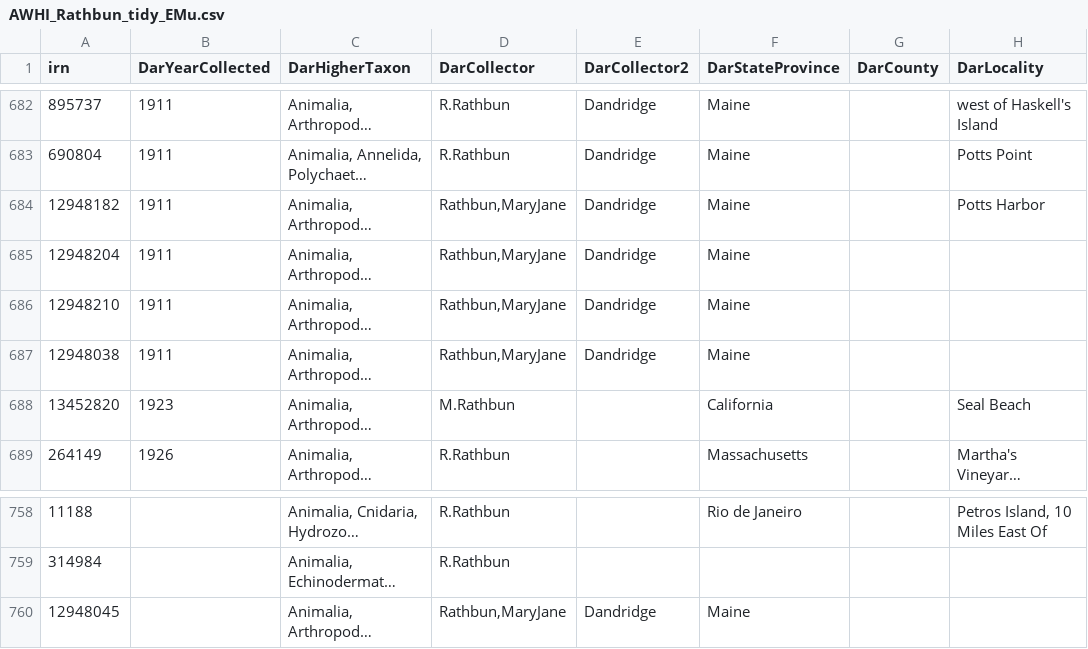
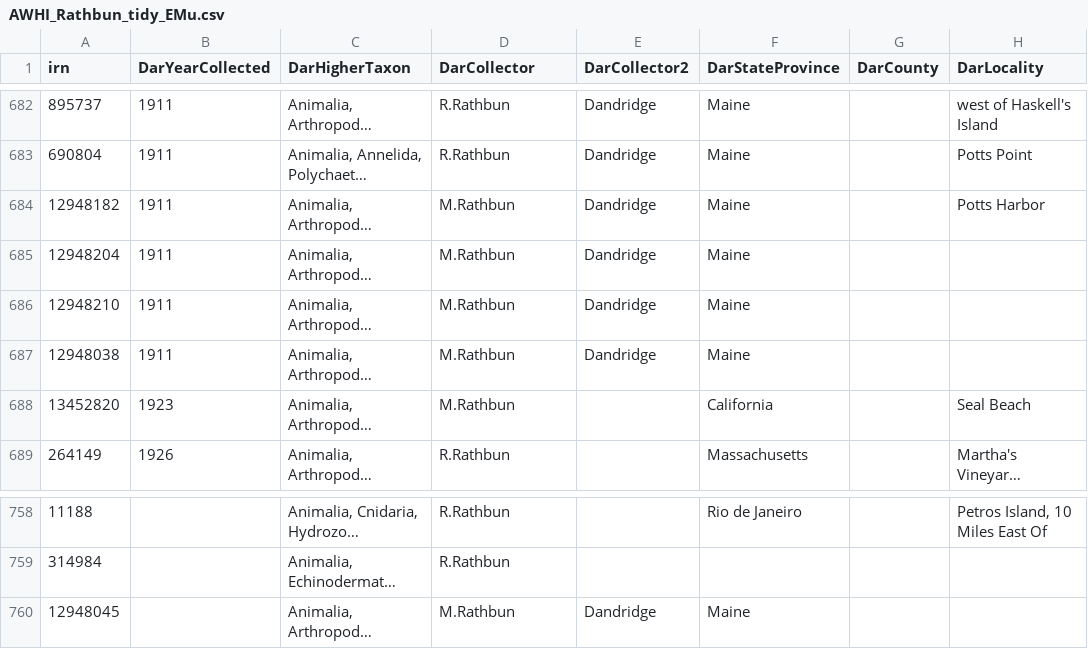
Before and after one commit to TianaCurry/AWHI-projects, a CSV file: AWHI_Rathbun_tidy_EMu.csv, drawn as a sheet; only a part is shown, gaps mark what is left out; long unchanged cells end in …; the diff names each change by its address in the sheet, - before the commit and + after, or states it on an @@ line.

Commit message:
change mary jane Rathbun to M. Rathbun
-need to fix datadrame to fix changes in the name.
-only two DarCollects should show up instead of 3
-code isn't working because the edits to the dataframe need to be adjusted

```diff
--- a/AWHI_Rathbun_tidy_EMu.csv
+++ b/AWHI_Rathbun_tidy_EMu.csv
-D684:D687 (DarCollector): Rathbun,MaryJane
+D684:D687 (DarCollector): M.Rathbun
-D760 (DarCollector): Rathbun,MaryJane
+D760 (DarCollector): M.Rathbun
```
Also changed, not shown: 1 other file.
